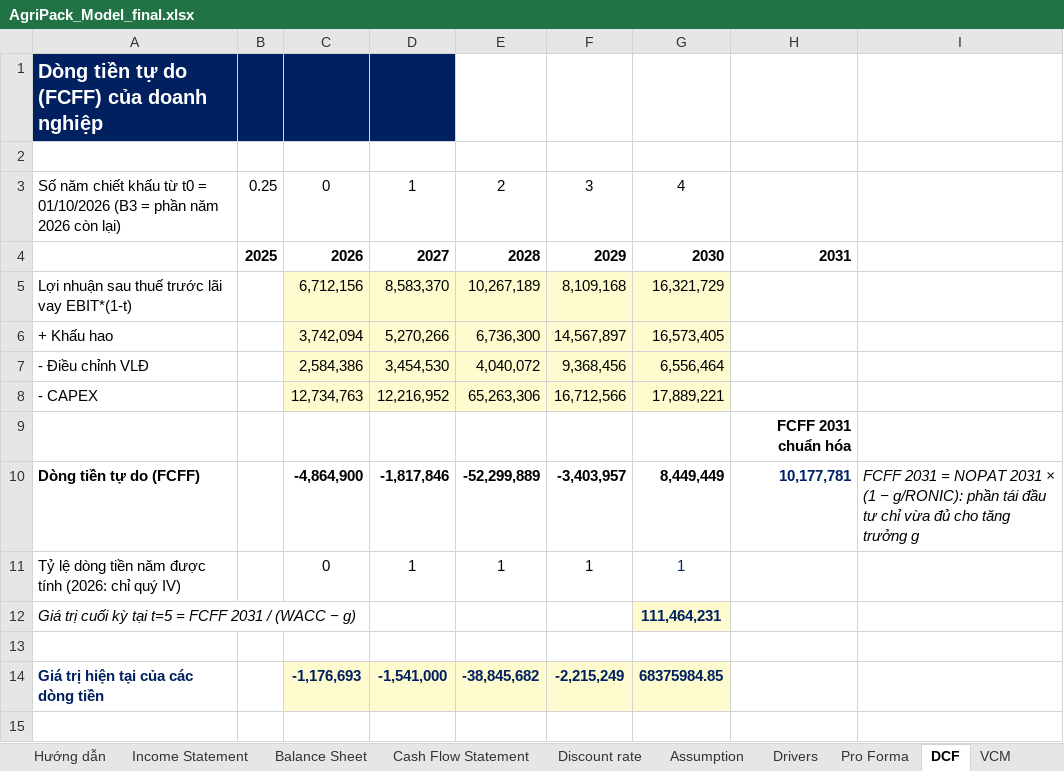
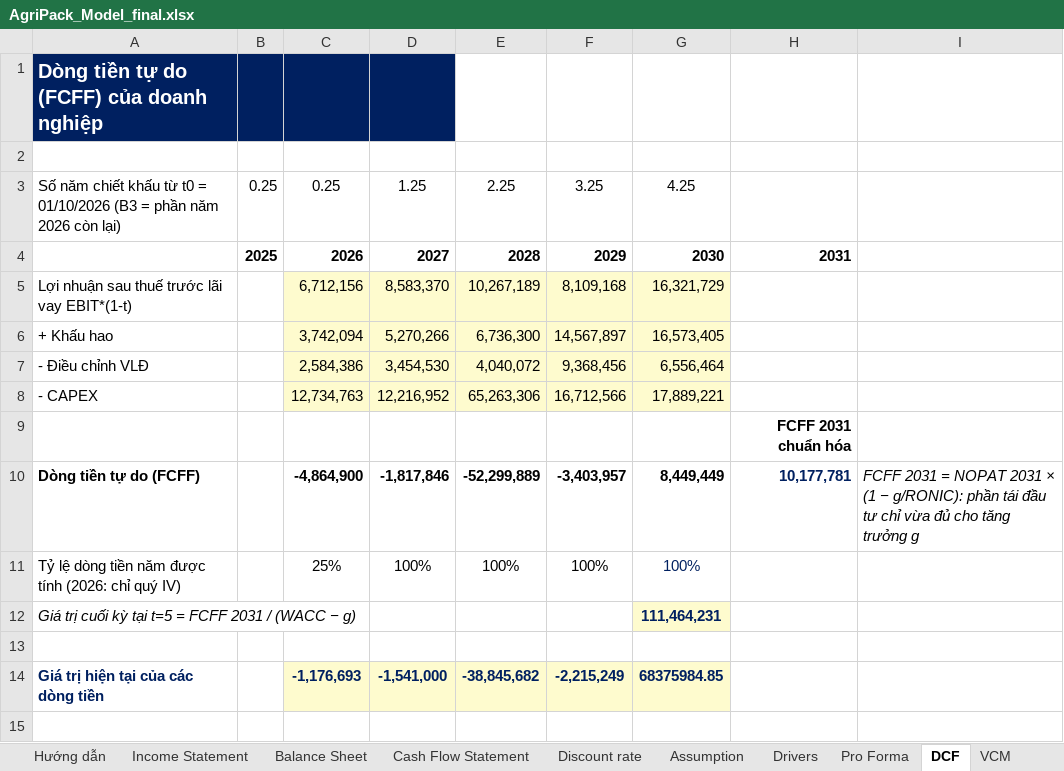
Before and after one commit to loc1706/CLAIDE-CFA, an Excel workbook: AgriPack_Model_final.xlsx, sheet DCF, drawn as a sheet; only a part is shown; values as stored, in another font and other column widths than the file's, no borders; the diff names each change by its address in the sheet, - before the commit and + after, or states it on an @@ line.

```diff
--- a/AgriPack_Model_final.xlsx (sheet DCF)
+++ b/AgriPack_Model_final.xlsx (sheet DCF)
-C3: 0
+C3: 0.25
-D3: 1
+D3: 1.25
-E3: 2
+E3: 2.25
-F3: 3
+F3: 3.25
-G3: 4
+G3: 4.25
-C11: 0
+C11: 25%
-D11: 1
+D11: 100%
-E11: 1
+E11: 100%
-F11: 1
+F11: 100%
-G11: 1
+G11: 100%
```
Also changed, not shown: charts or pictures.
